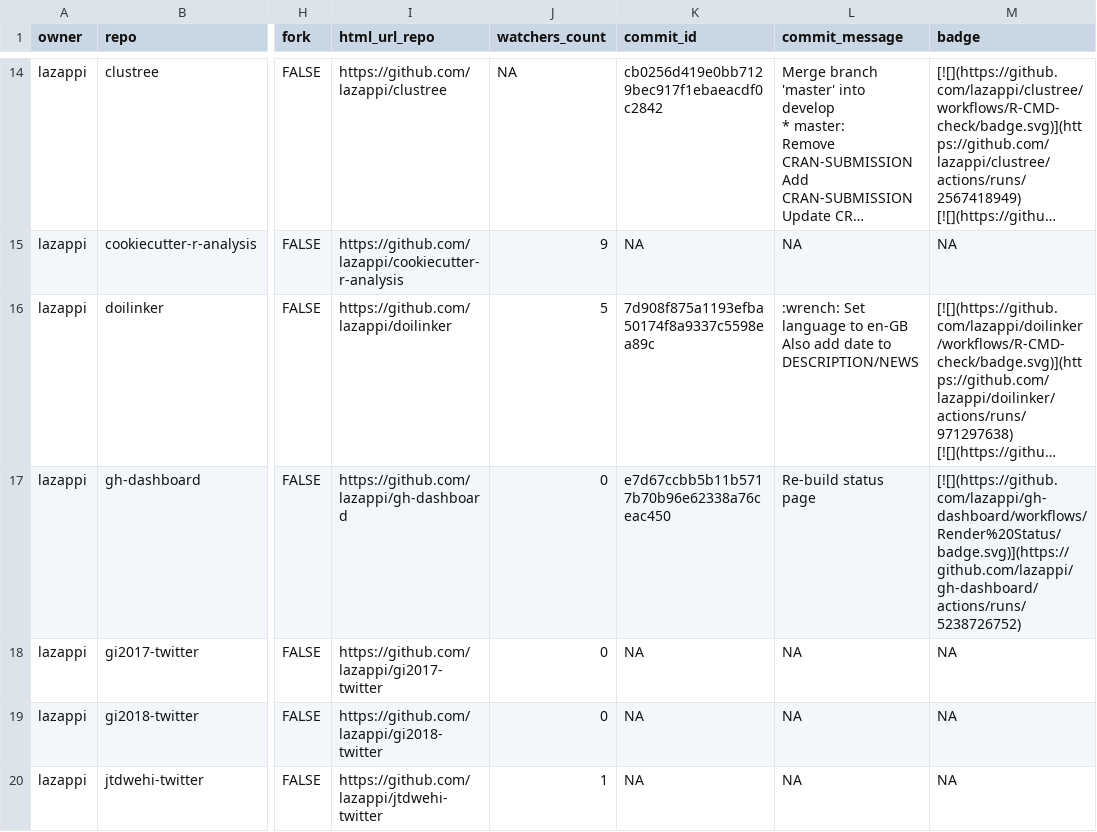
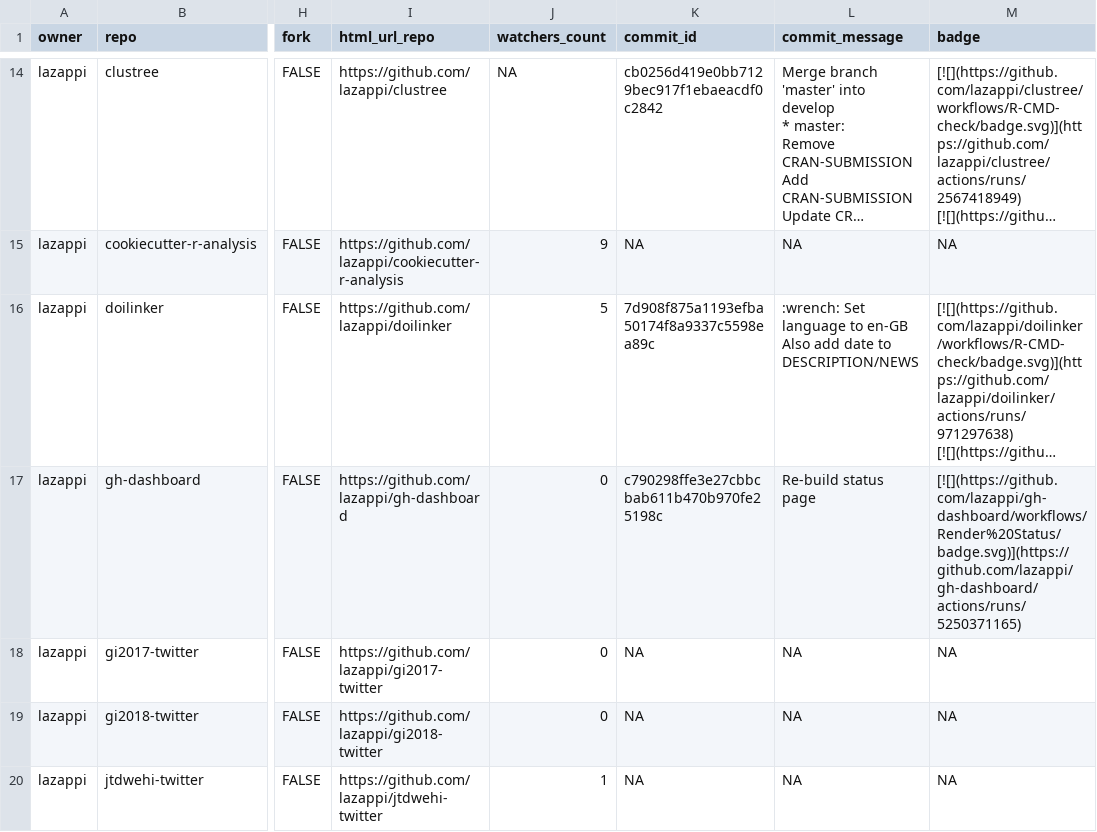
Before and after one commit to lazappi/gh-dashboard, a CSV file: repos.csv, drawn as a sheet; only a part is shown, gaps mark what is left out; long unchanged cells end in …; the diff covers the shown part only; the diff names each change by its address in the sheet, - before the commit and + after, or states it on an @@ line.

```diff
--- a/repos.csv
+++ b/repos.csv
-K17 (commit_id): e7d67ccbb5b11b5717b70b96e62338a76ceac450
+K17 (commit_id): c790298ffe3e27cbbcbab611b470b970fe25198c
-M17 (badge): [![](https://github.com/lazappi/gh-dashboard/workflows/Render%20Status/badge.svg)](https://github.com/lazappi/gh-dashboard/actions/runs/5238726752)
+M17 (badge): [![](https://github.com/lazappi/gh-dashboard/workflows/Render%20Status/badge.svg)](https://github.com/lazappi/gh-dashboard/actions/runs/5250371165)
```
Also changed, not shown: 8 edited cells elsewhere in this file, 1 other file.
